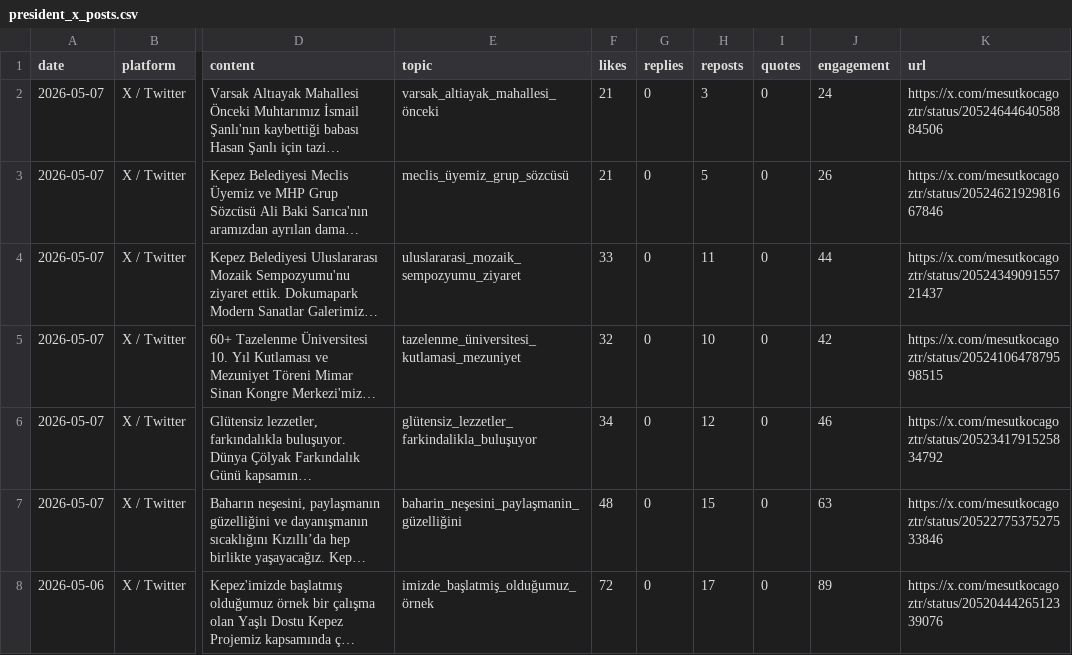
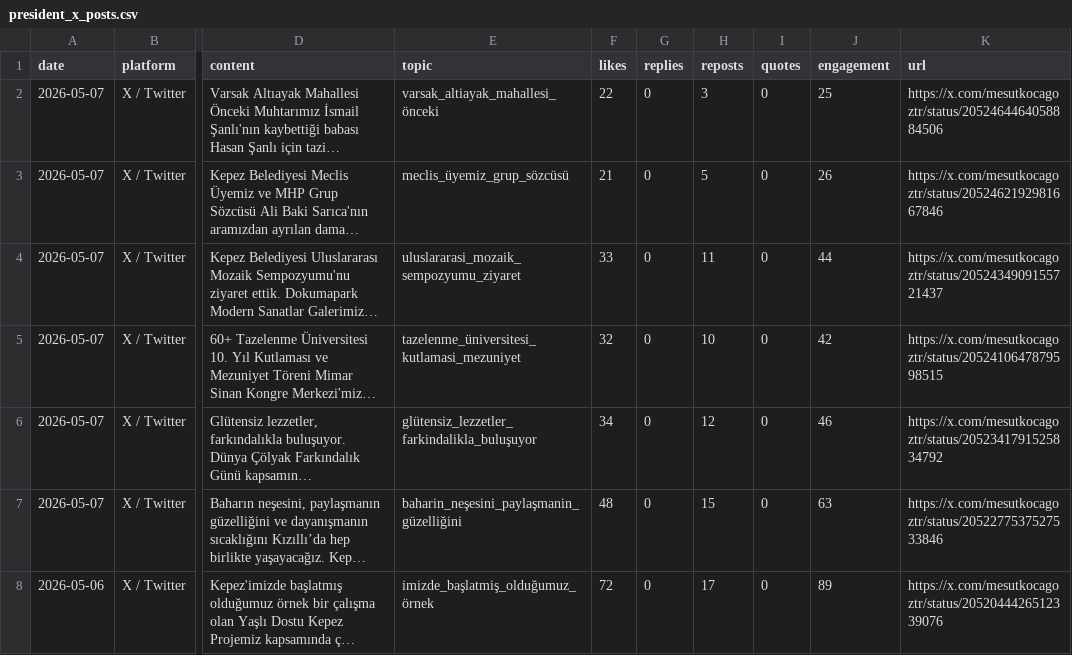
Before and after one commit to korayarhan/dijital-antalya-nabzi, a CSV file: data/auto_social/president_x_posts.csv, drawn as a sheet; only a part is shown, gaps mark what is left out; long unchanged cells end in …; the diff names each change by its address in the sheet, - before the commit and + after, or states it on an @@ line.

```diff
--- a/data/auto_social/president_x_posts.csv
+++ b/data/auto_social/president_x_posts.csv
-F2 (likes): 21
+F2 (likes): 22
-J2 (engagement): 24
+J2 (engagement): 25
```
Also changed, not shown: data/alerts/alert_log.csv, 4 other files.
